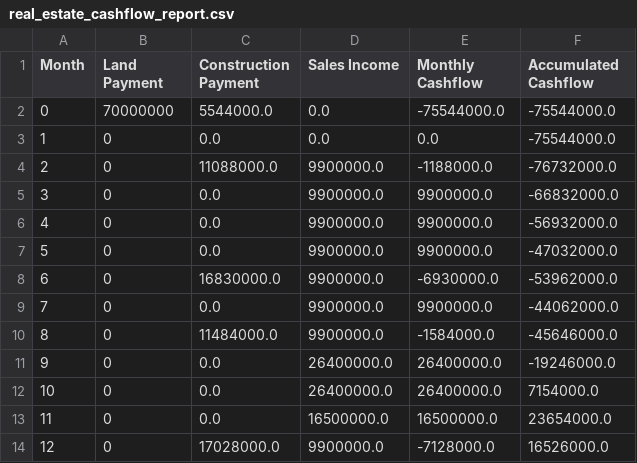
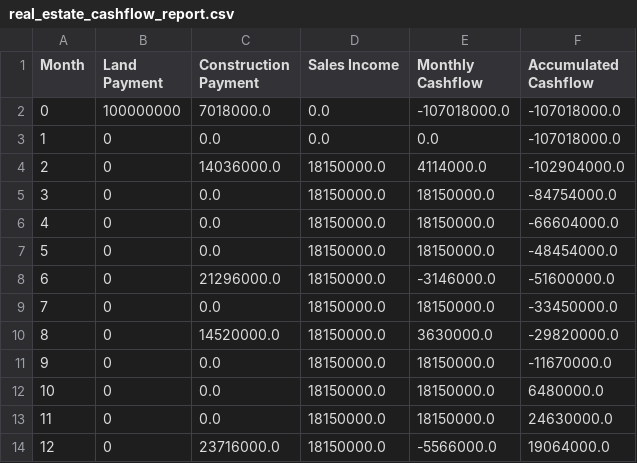
Before and after one commit to ludwigpeking/Real_Estate_Optimizer_liq, a CSV file: src/real_estate_cashflow_report.csv, drawn as a sheet; only a part is shown; the diff covers the shown part only.

```diff
--- a/src/real_estate_cashflow_report.csv
+++ b/src/real_estate_cashflow_report.csv
@@ -1,14 +1,14 @@
 Month,Land Payment,Construction Payment,Sales Income,Monthly Cashflow,Accumulated Cashflow
-0,70000000,5544000.0,0.0,-75544000.0,-75544000.0
-1,0,0.0,0.0,0.0,-75544000.0
-2,0,11088000.0,9900000.0,-1188000.0,-76732000.0
-3,0,0.0,9900000.0,9900000.0,-66832000.0
-4,0,0.0,9900000.0,9900000.0,-56932000.0
-5,0,0.0,9900000.0,9900000.0,-47032000.0
-6,0,16830000.0,9900000.0,-6930000.0,-53962000.0
-7,0,0.0,9900000.0,9900000.0,-44062000.0
-8,0,11484000.0,9900000.0,-1584000.0,-45646000.0
-9,0,0.0,26400000.0,26400000.0,-19246000.0
-10,0,0.0,26400000.0,26400000.0,7154000.0
-11,0,0.0,16500000.0,16500000.0,23654000.0
-12,0,17028000.0,9900000.0,-7128000.0,16526000.0
+0,100000000,7018000.0,0.0,-107018000.0,-107018000.0
+1,0,0.0,0.0,0.0,-107018000.0
+2,0,14036000.0,18150000.0,4114000.0,-102904000.0
+3,0,0.0,18150000.0,18150000.0,-84754000.0
+4,0,0.0,18150000.0,18150000.0,-66604000.0
+5,0,0.0,18150000.0,18150000.0,-48454000.0
+6,0,21296000.0,18150000.0,-3146000.0,-51600000.0
+7,0,0.0,18150000.0,18150000.0,-33450000.0
+8,0,14520000.0,18150000.0,3630000.0,-29820000.0
+9,0,0.0,18150000.0,18150000.0,-11670000.0
+10,0,0.0,18150000.0,18150000.0,6480000.0
+11,0,0.0,18150000.0,18150000.0,24630000.0
+12,0,23716000.0,18150000.0,-5566000.0,19064000.0
```
Also changed, not shown: 89 edited cells elsewhere in this file, 5 other files.
